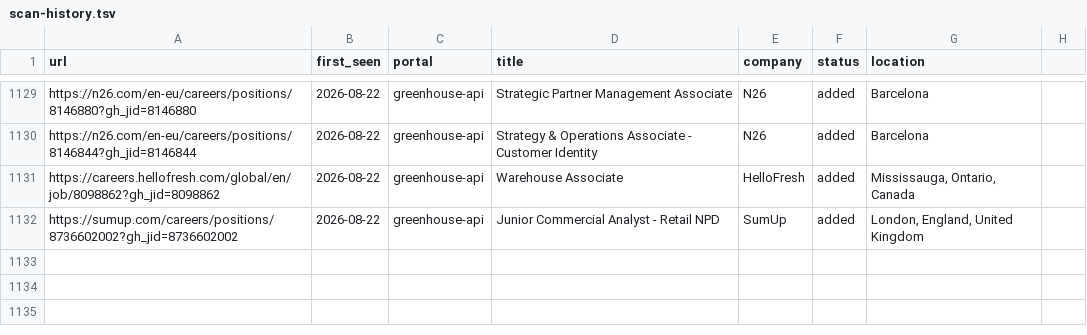
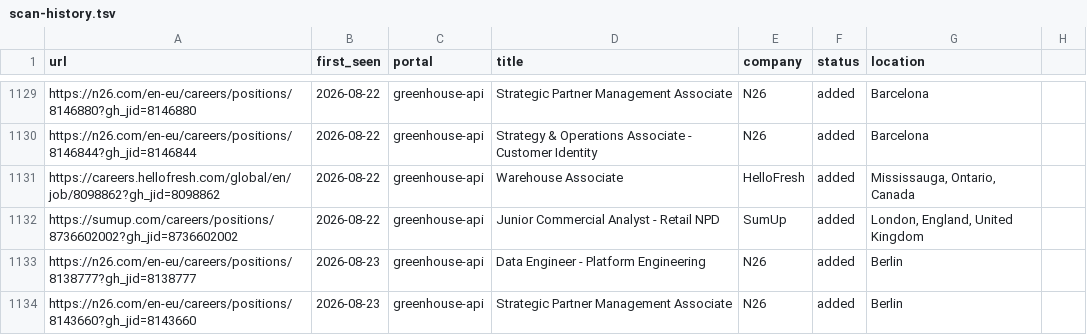
Before and after one commit to nishitaKatepallewar/Jobot, a TSV file: data/scan-history.tsv, drawn as a sheet; only a part is shown, gaps mark what is left out; the diff names each change by its address in the sheet, - before the commit and + after, or states it on an @@ line.

Commit message:
chore: daily scan results 2026-08-23

```diff
--- a/data/scan-history.tsv
+++ b/data/scan-history.tsv
+row 1133: https://n26.com/en-eu/careers/positions/8138777?gh_jid=8138777 | 2026-08-23 | greenhouse-api | Data Engineer - Platform Engineering | N26 | added | Berlin
+row 1134: https://n26.com/en-eu/careers/positions/8143660?gh_jid=8143660 | 2026-08-23 | greenhouse-api | Strategic Partner Management Associate | N26 | added | Berlin
```
Also changed, not shown: 1 other file.
